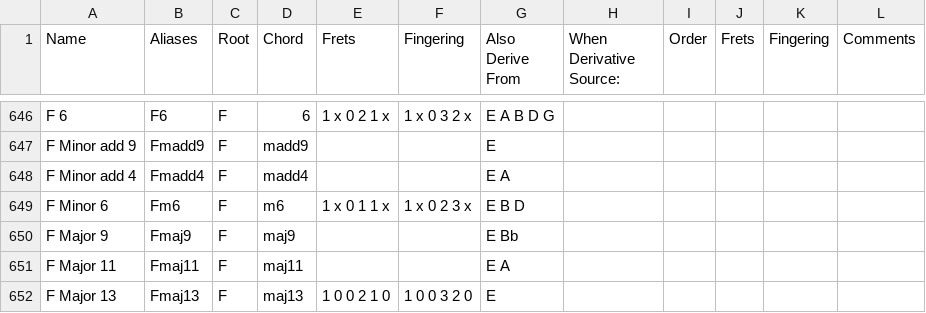
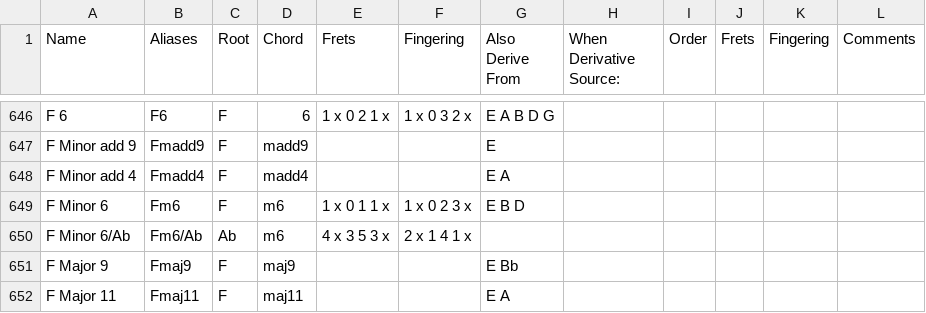
Before and after one commit to youtabmedia/chords, a CSV file: static/instruments/guitar/E2-A2-D3-G3-B3-E4.csv, drawn as a sheet; only a part is shown, gaps mark what is left out; the shorter side is filled out with more unchanged rows; the diff names each change by its address in the sheet, - before the commit and + after, or states it on an @@ line.

Commit message:
-Added Fm6/Ab

```diff
--- a/static/instruments/guitar/E2-A2-D3-G3-B3-E4.csv
+++ b/static/instruments/guitar/E2-A2-D3-G3-B3-E4.csv
+row 650: F Minor 6/Ab | Fm6/Ab | Ab | m6 | 4 x 3 5 3 x | 2 x 1 4 1 x
```
